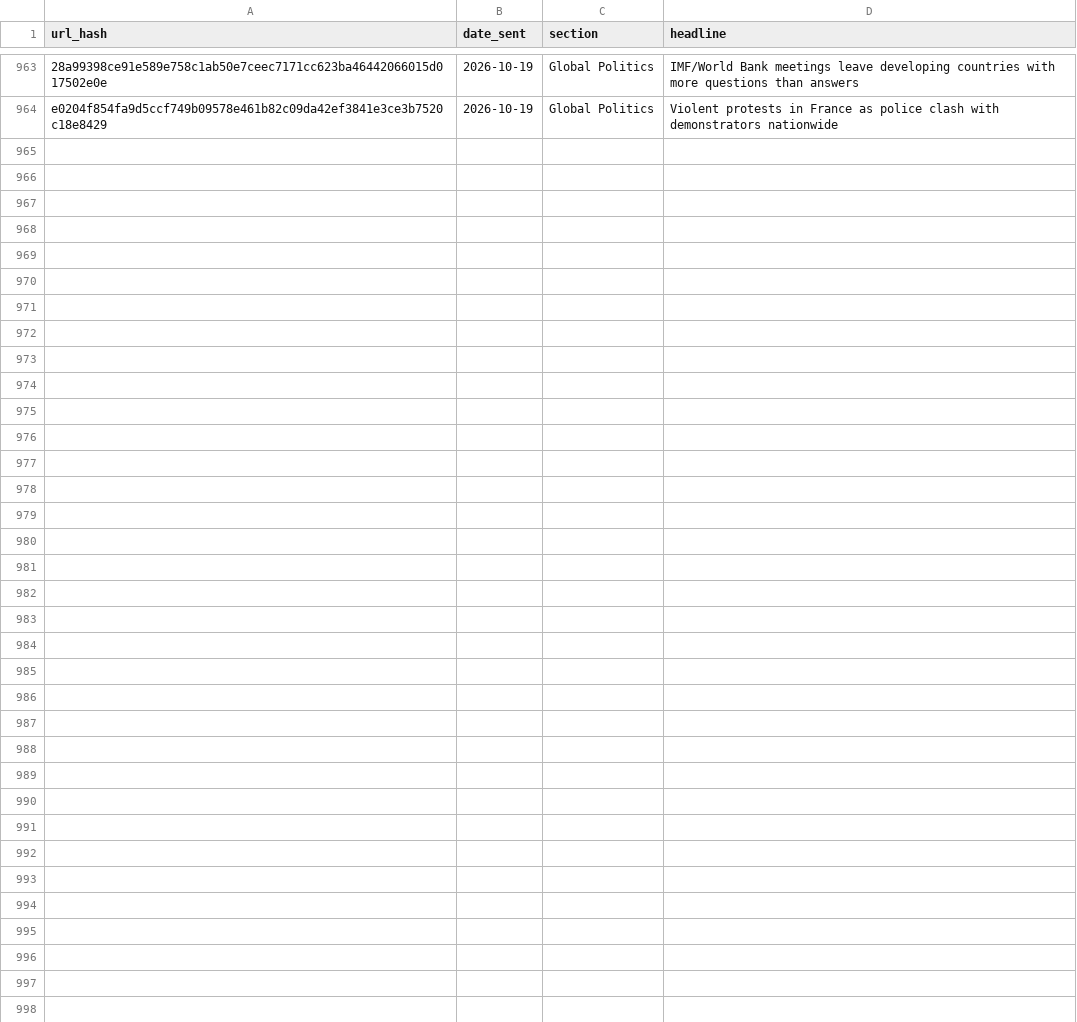
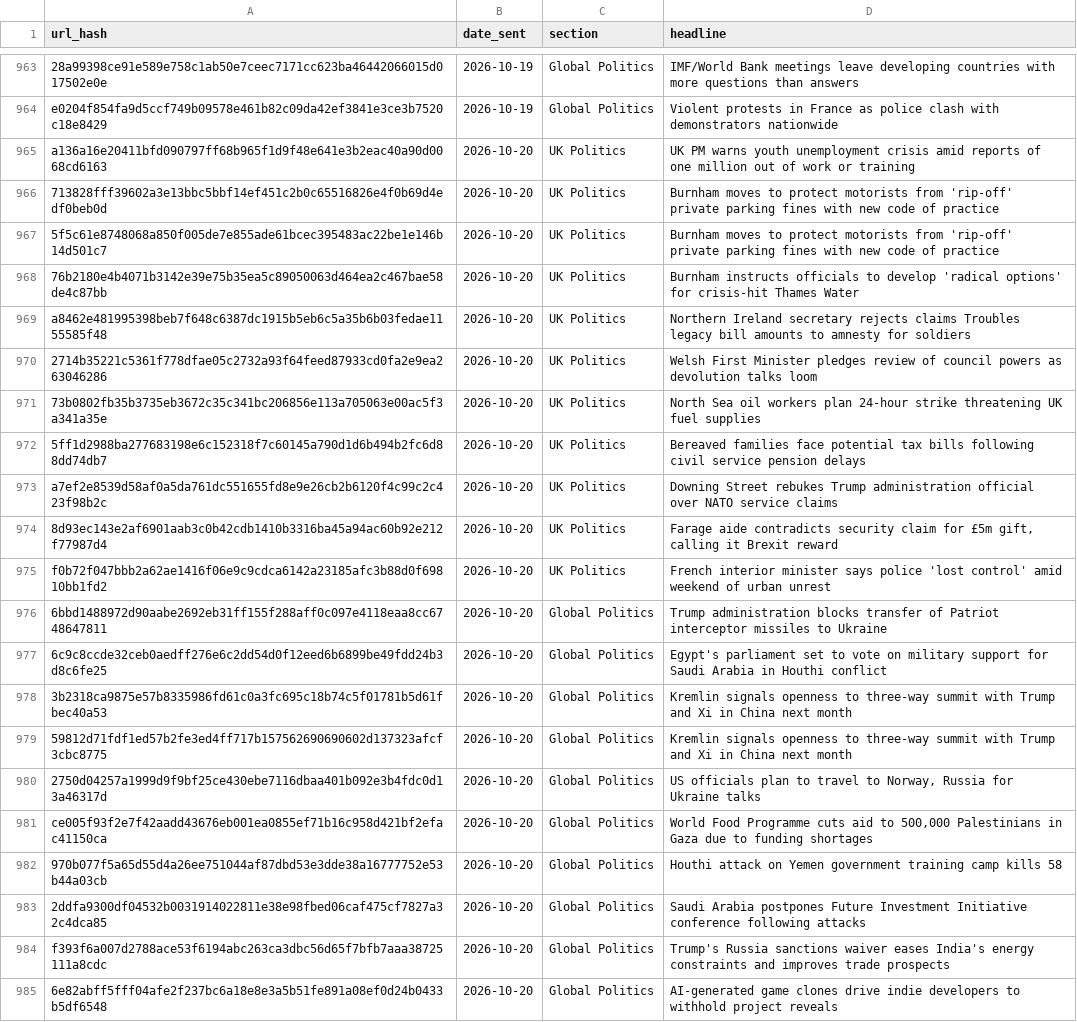
Before and after one commit to Nobody543/Morning-Brief, a CSV file: seen_articles.csv, drawn as a sheet; only a part is shown, gaps mark what is left out; the diff names each change by its address in the sheet, - before the commit and + after, or states it on an @@ line.

```diff
--- a/seen_articles.csv
+++ b/seen_articles.csv
+row 965: a136a16e20411bfd090797ff68b965f1d9f48e641e3b2eac40a90d0068cd6163 | 2026-10-20 | UK Politics | UK PM warns youth unemployment crisis amid reports of one million out of work or training
+row 966: 713828fff39602a3e13bbc5bbf14ef451c2b0c65516826e4f0b69d4edf0beb0d | 2026-10-20 | UK Politics | Burnham moves to protect motorists from 'rip-off' private parking fines with new code of practice
+row 967: 5f5c61e8748068a850f005de7e855ade61bcec395483ac22be1e146b14d501c7 | 2026-10-20 | UK Politics | Burnham moves to protect motorists from 'rip-off' private parking fines with new code of practice
+row 968: 76b2180e4b4071b3142e39e75b35ea5c89050063d464ea2c467bae58de4c87bb | 2026-10-20 | UK Politics | Burnham instructs officials to develop 'radical options' for crisis-hit Thames Water
+row 969: a8462e481995398beb7f648c6387dc1915b5eb6c5a35b6b03fedae1155585f48 | 2026-10-20 | UK Politics | Northern Ireland secretary rejects claims Troubles legacy bill amounts to amnesty for soldiers
+row 970: 2714b35221c5361f778dfae05c2732a93f64feed87933cd0fa2e9ea263046286 | 2026-10-20 | UK Politics | Welsh First Minister pledges review of council powers as devolution talks loom
+row 971: 73b0802fb35b3735eb3672c35c341bc206856e113a705063e00ac5f3a341a35e | 2026-10-20 | UK Politics | North Sea oil workers plan 24-hour strike threatening UK fuel supplies
+row 972: 5ff1d2988ba277683198e6c152318f7c60145a790d1d6b494b2fc6d88dd74db7 | 2026-10-20 | UK Politics | Bereaved families face potential tax bills following civil service pension delays
+row 973: a7ef2e8539d58af0a5da761dc551655fd8e9e26cb2b6120f4c99c2c423f98b2c | 2026-10-20 | UK Politics | Downing Street rebukes Trump administration official over NATO service claims
+row 974: 8d93ec143e2af6901aab3c0b42cdb1410b3316ba45a94ac60b92e212f77987d4 | 2026-10-20 | UK Politics | Farage aide contradicts security claim for £5m gift, calling it Brexit reward
+row 975: f0b72f047bbb2a62ae1416f06e9c9cdca6142a23185afc3b88d0f69810bb1fd2 | 2026-10-20 | UK Politics | French interior minister says police 'lost control' amid weekend of urban unrest
+row 976: 6bbd1488972d90aabe2692eb31ff155f288aff0c097e4118eaa8cc6748647811 | 2026-10-20 | Global Politics | Trump administration blocks transfer of Patriot interceptor missiles to Ukraine
+row 977: 6c9c8ccde32ceb0aedff276e6c2dd54d0f12eed6b6899be49fdd24b3d8c6fe25 | 2026-10-20 | Global Politics | Egypt's parliament set to vote on military support for Saudi Arabia in Houthi conflict
+row 978: 3b2318ca9875e57b8335986fd61c0a3fc695c18b74c5f01781b5d61fbec40a53 | 2026-10-20 | Global Politics | Kremlin signals openness to three-way summit with Trump and Xi in China next month
+row 979: 59812d71fdf1ed57b2fe3ed4ff717b157562690690602d137323afcf3cbc8775 | 2026-10-20 | Global Politics | Kremlin signals openness to three-way summit with Trump and Xi in China next month
+row 980: 2750d04257a1999d9f9bf25ce430ebe7116dbaa401b092e3b4fdc0d13a46317d | 2026-10-20 | Global Politics | US officials plan to travel to Norway, Russia for Ukraine talks
+row 981: ce005f93f2e7f42aadd43676eb001ea0855ef71b16c958d421bf2efac41150ca | 2026-10-20 | Global Politics | World Food Programme cuts aid to 500,000 Palestinians in Gaza due to funding shortages
+row 982: 970b077f5a65d55d4a26ee751044af87dbd53e3dde38a16777752e53b44a03cb | 2026-10-20 | Global Politics | Houthi attack on Yemen government training camp kills 58
+row 983: 2ddfa9300df04532b0031914022811e38e98fbed06caf475cf7827a32c4dca85 | 2026-10-20 | Global Politics | Saudi Arabia postpones Future Investment Initiative conference following attacks
+row 984: f393f6a007d2788ace53f6194abc263ca3dbc56d65f7bfb7aaa38725111a8cdc | 2026-10-20 | Global Politics | Trump's Russia sanctions waiver eases India's energy constraints and improves trade prospects
+row 985: 6e82abff5fff04afe2f237bc6a18e8e3a5b51fe891a08ef0d24b0433b5df6548 | 2026-10-20 | Global Politics | AI-generated game clones drive indie developers to withhold project reveals
```
Also changed, not shown: 2 other files.
